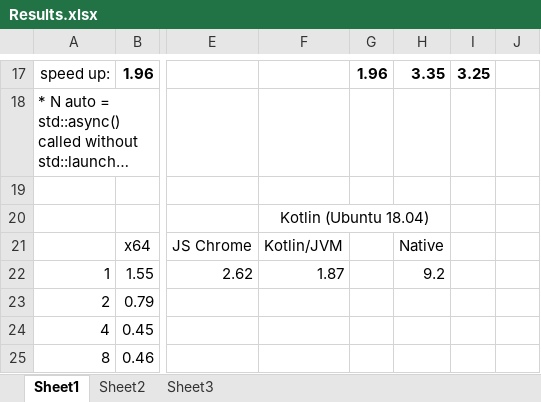
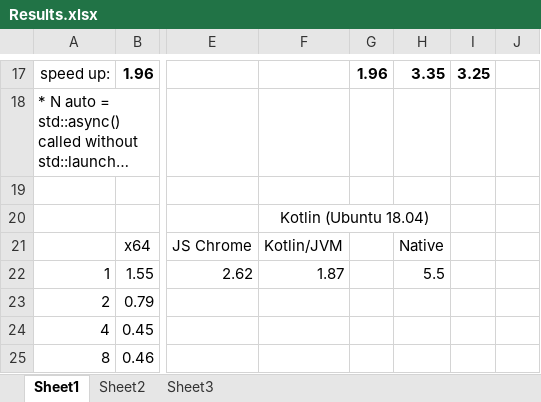
Before and after one commit to bsergeev/MtMergeSort, an Excel workbook: doc/Results.xlsx, sheet Sheet1, drawn as a sheet; only a part is shown, gaps mark what is left out; long unchanged cells end in …; values as stored, in another font and other column widths than the file's, no borders; charts and pictures not drawn; the diff names each change by its address in the sheet, - before the commit and + after, or states it on an @@ line.

```diff
--- a/doc/Results.xlsx (sheet Sheet1)
+++ b/doc/Results.xlsx (sheet Sheet1)
-H22: 9.2
+H22: 5.5
```
Also changed, not shown: charts or pictures, 2 other files.
